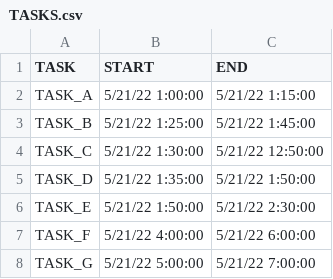
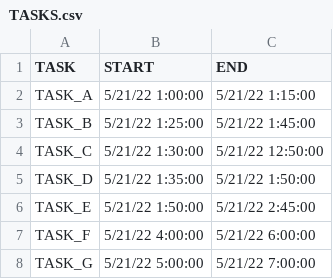
Before and after one commit to emsanqui/Task-to-Resource-Assignment-Optim, a CSV file: TASKS.csv, drawn as a sheet.

Commit message:
Update TASKS.csv

```diff
--- a/TASKS.csv
+++ b/TASKS.csv
@@ -5,3 +5,3 @@ TASK_C,5/21/22 1:30:00,5/21/22 12:50:00
 TASK_D,5/21/22 1:35:00,5/21/22 1:50:00
-TASK_E,5/21/22 1:50:00,5/21/22 2:30:00
+TASK_E,5/21/22 1:50:00,5/21/22 2:45:00
 TASK_F,5/21/22 4:00:00,5/21/22 6:00:00
```
